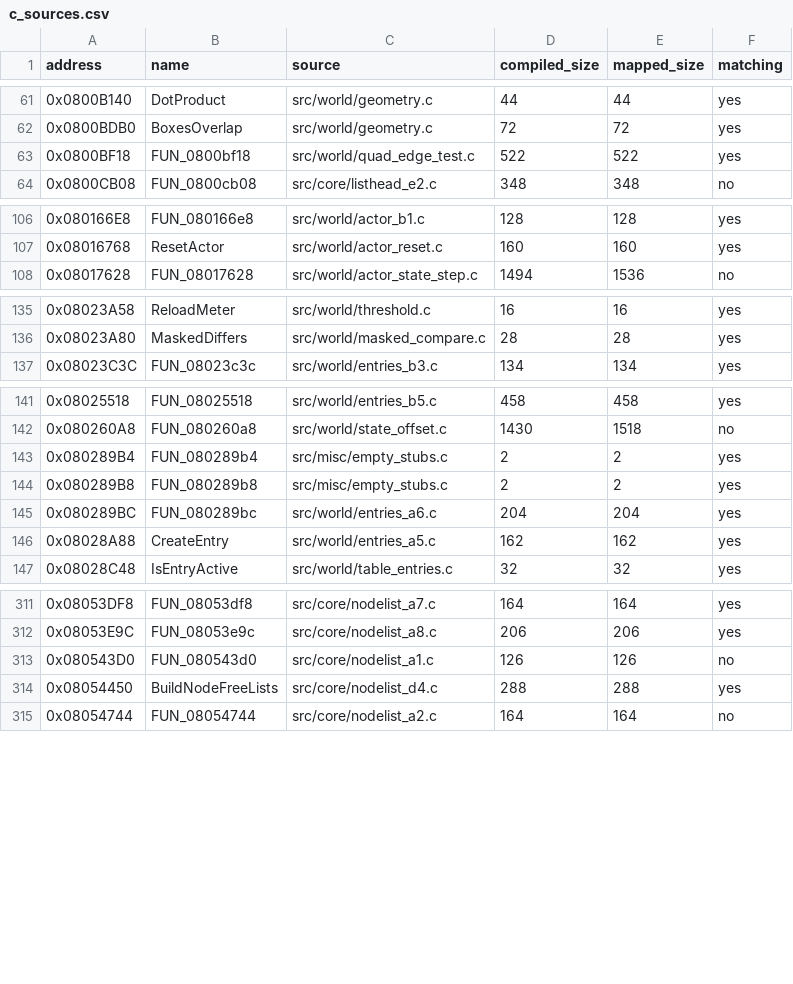
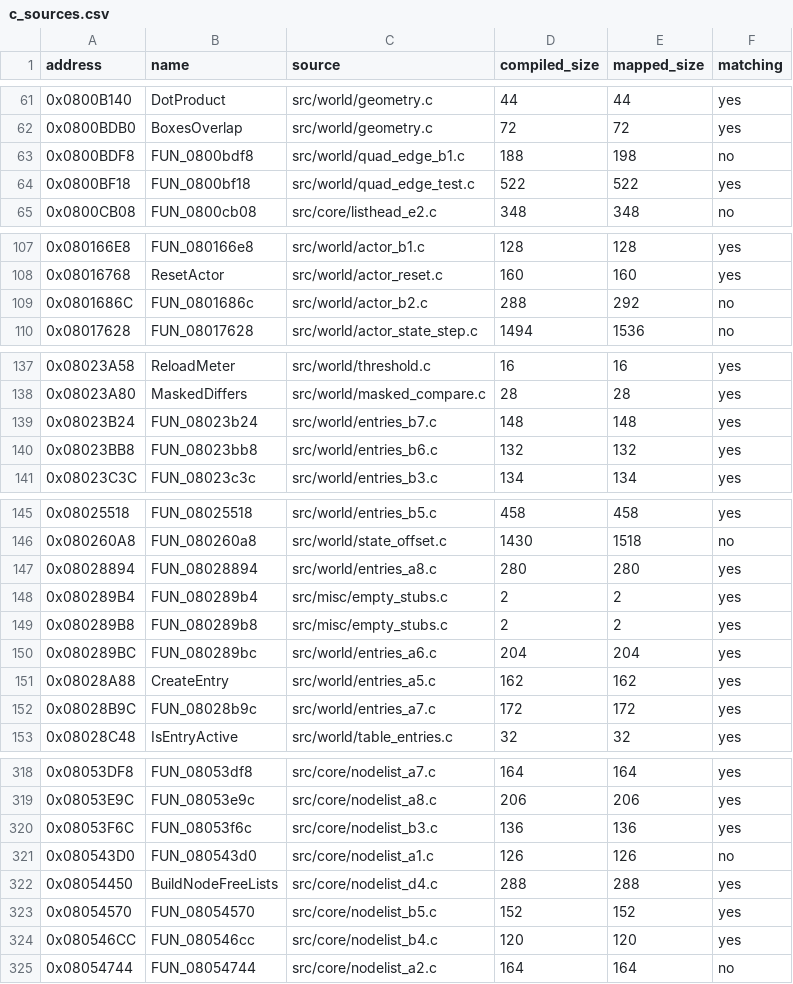
Before and after one commit to ahm3texe/gta-advance, a CSV file: data/c_sources.csv, drawn as a sheet; only a part is shown, gaps mark what is left out; the diff covers the shown part only; the diff names each change by its address in the sheet, - before the commit and + after, or states it on an @@ line.

```diff
--- a/data/c_sources.csv
+++ b/data/c_sources.csv
+row 63: 0x0800BDF8 | FUN_0800bdf8 | src/world/quad_edge_b1.c | 188 | 198 | no
+row 109: 0x0801686C | FUN_0801686c | src/world/actor_b2.c | 288 | 292 | no
+row 139: 0x08023B24 | FUN_08023b24 | src/world/entries_b7.c | 148 | 148 | yes
+row 140: 0x08023BB8 | FUN_08023bb8 | src/world/entries_b6.c | 132 | 132 | yes
+row 147: 0x08028894 | FUN_08028894 | src/world/entries_a8.c | 280 | 280 | yes
+row 152: 0x08028B9C | FUN_08028b9c | src/world/entries_a7.c | 172 | 172 | yes
+row 320: 0x08053F6C | FUN_08053f6c | src/core/nodelist_b3.c | 136 | 136 | yes
+row 323: 0x08054570 | FUN_08054570 | src/core/nodelist_b5.c | 152 | 152 | yes
+row 324: 0x080546CC | FUN_080546cc | src/core/nodelist_b4.c | 120 | 120 | yes
```
Also changed, not shown: 1 added row elsewhere in this file, data/functions.csv, 11 other files.
